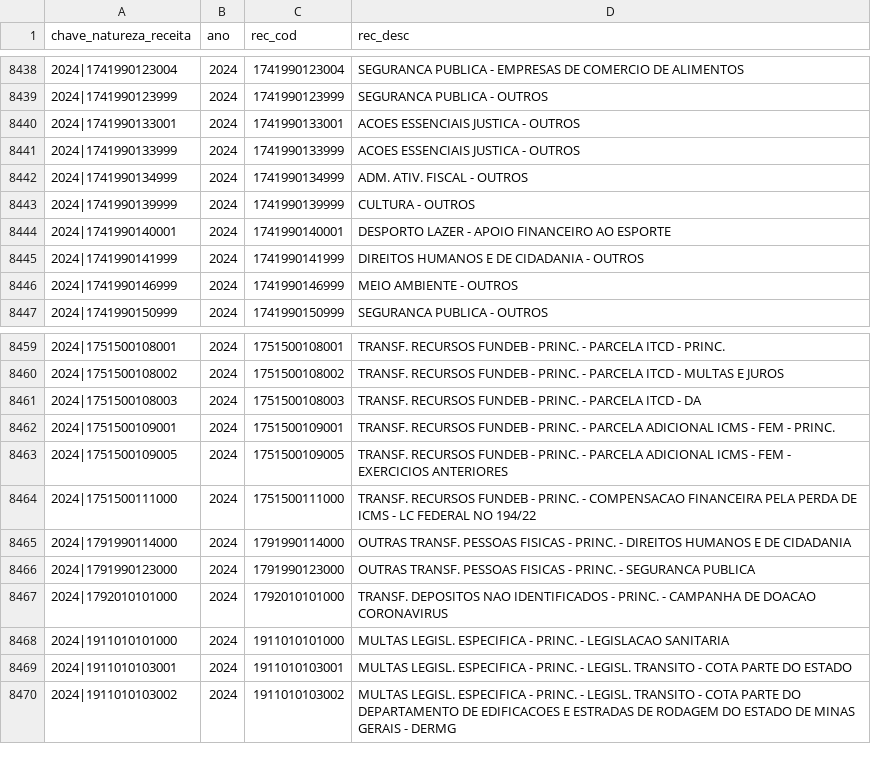
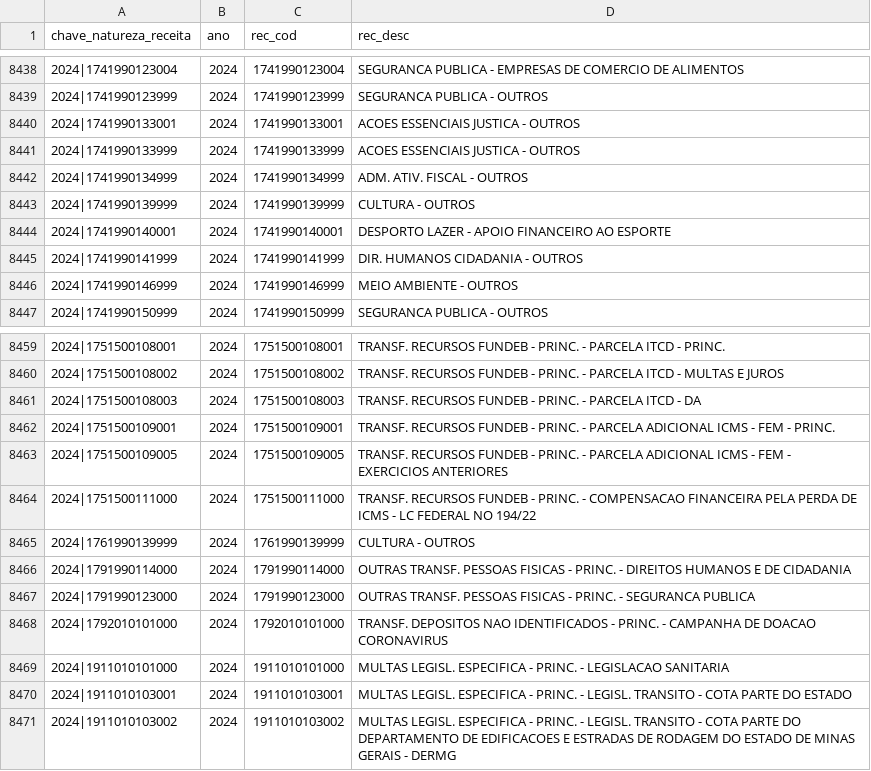
Before and after one commit to splor-mg/dados-aux-classificadores, a CSV file: data/natureza_receita.csv, drawn as a sheet; only a part is shown, gaps mark what is left out.

```diff
--- a/data/natureza_receita.csv
+++ b/data/natureza_receita.csv
@@ -8444,3 +8444,3 @@ chave_natureza_receita,ano,rec_cod,rec_desc
 2024|1741990140001,2024,1741990140001,DESPORTO LAZER - APOIO FINANCEIRO AO ESPORTE
-2024|1741990141999,2024,1741990141999,DIREITOS HUMANOS E DE CIDADANIA - OUTROS
+2024|1741990141999,2024,1741990141999,DIR. HUMANOS CIDADANIA - OUTROS
 2024|1741990146999,2024,1741990146999,MEIO AMBIENTE - OUTROS
@@ -8464,2 +8464,3 @@ chave_natureza_receita,ano,rec_cod,rec_desc
 2024|1751500111000,2024,1751500111000,TRANSF. RECURSOS FUNDEB - PRINC. - COMPENSACAO FINANCEIRA PELA PERDA DE ICMS - LC FEDERAL NO 194/22
+2024|1761990139999,2024,1761990139999,CULTURA - OUTROS
 2024|1791990114000,2024,1791990114000,OUTRAS TRANSF. PESSOAS FISICAS - PRINC. - DIREITOS HUMANOS E DE CIDADANIA
```
Also changed, not shown: data-raw/natureza_receita_current.csv, 1 other file.
